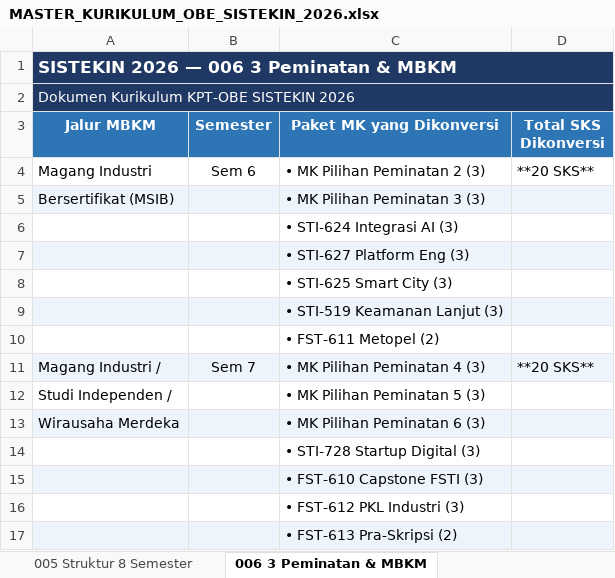
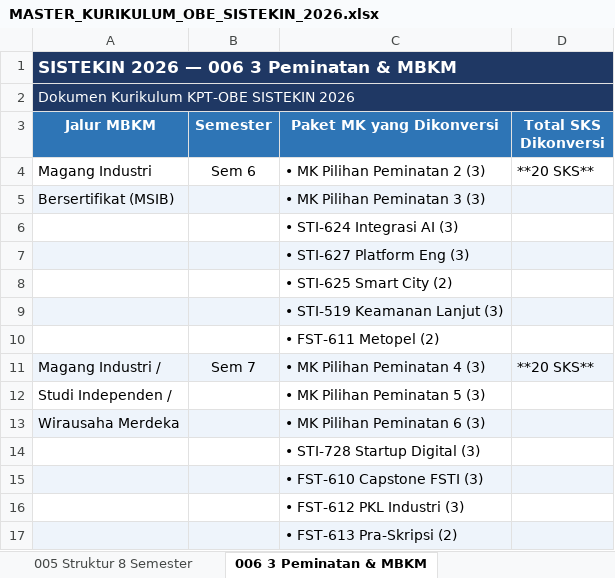
Before and after one commit to roniwahyu/--BRAINSTORMING_KURIKULUM2026, an Excel workbook: KURIKULUM2026_REVISI/MASTER_KURIKULUM_OBE_SISTEKIN_2026.xlsx, sheet 006 3 Peminatan & MBKM, drawn as a sheet; values as stored, in another font and other column widths than the file's, no borders; the diff names each change by its address in the sheet, - before the commit and + after, or states it on an @@ line.

```diff
--- a/KURIKULUM2026_REVISI/MASTER_KURIKULUM_OBE_SISTEKIN_2026.xlsx (sheet 006 3 Peminatan & MBKM)
+++ b/KURIKULUM2026_REVISI/MASTER_KURIKULUM_OBE_SISTEKIN_2026.xlsx (sheet 006 3 Peminatan & MBKM)
-C8 (Paket MK yang Dikonversi): • STI-625 Smart City (3)
+C8 (Paket MK yang Dikonversi): • STI-625 Smart City (2)
```
Also changed, not shown: sheet 005 Struktur 8 Semester, KURIKULUM2026_REVISI/005_STRUKTUR_KURIKULUM_8_SEMESTER_DAN_PEMINATAN.xlsx, KURIKULUM2026_REVISI/007_FORMULASI_CPMK_DAN_SUB_CPMK_PORTFOLIO_LENGKAP.xlsx, 36 other files.
